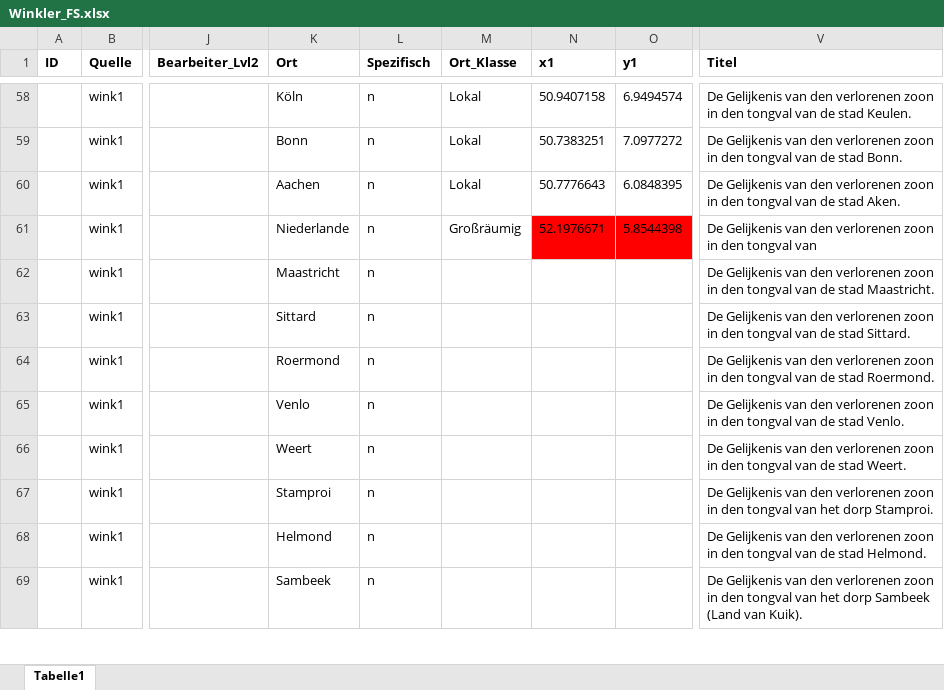
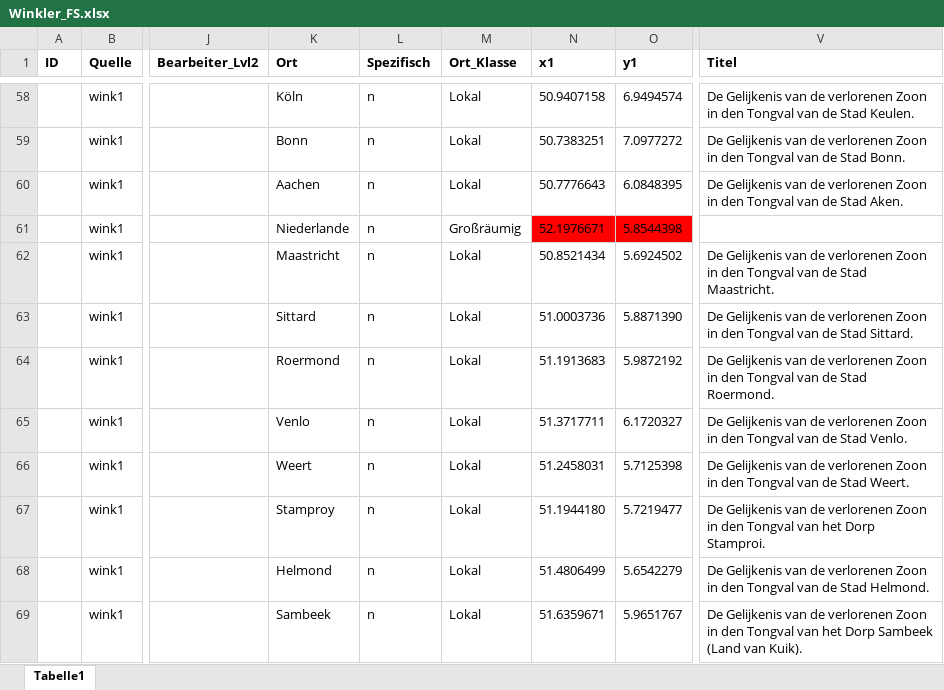
Before and after one commit to SchoenbergA/Akademie_Projekt, an Excel workbook: Datasets/Winkler/Data/Winkler_FS.xlsx, sheet Tabelle1, drawn as a sheet; only a part is shown, gaps mark what is left out; values as stored, in another font and other column widths than the file's, no borders; the diff covers the shown part only; the diff names each change by its address in the sheet, - before the commit and + after, or states it on an @@ line.

```diff
--- a/Datasets/Winkler/Data/Winkler_FS.xlsx (sheet Tabelle1)
+++ b/Datasets/Winkler/Data/Winkler_FS.xlsx (sheet Tabelle1)
-V58 (Titel): …Gelijkenis van den verlorenen zoon in den tongval van de stad Keulen.
+V58 (Titel): …Gelijkenis van de verlorenen Zoon in den Tongval van de Stad Keulen.
-V59 (Titel): …Gelijkenis van den verlorenen zoon in den tongval van de stad Bonn.
+V59 (Titel): …Gelijkenis van de verlorenen Zoon in den Tongval van de Stad Bonn.
-V60 (Titel): …Gelijkenis van den verlorenen zoon in den tongval van de stad Aken.
+V60 (Titel): …Gelijkenis van de verlorenen Zoon in den Tongval van de Stad Aken.
-V61 (Titel): De Gelijkenis van den verlorenen zoon in den tongval van
+V61 (Titel): (empty)
-M62:M69 (Ort_Klasse): (empty)
+M62:M69 (Ort_Klasse): Lokal
-N62 (x1): (empty)
+N62 (x1): 50.8521434
-O62 (y1): (empty)
+O62 (y1): 5.6924502
-V62 (Titel): …Gelijkenis van den verlorenen zoon in den tongval van de stad Maastricht.
+V62 (Titel): …Gelijkenis van de verlorenen Zoon in den Tongval van de Stad Maastricht.
-N63 (x1): (empty)
+N63 (x1): 51.0003736
-O63 (y1): (empty)
+O63 (y1): 5.8871390
-V63 (Titel): …Gelijkenis van den verlorenen zoon in den tongval van de stad Sittard.
+V63 (Titel): …Gelijkenis van de verlorenen Zoon in den Tongval van de Stad Sittard.
-N64 (x1): (empty)
+N64 (x1): 51.1913683
-O64 (y1): (empty)
+O64 (y1): 5.9872192
-V64 (Titel): …Gelijkenis van den verlorenen zoon in den tongval van de stad Roermond.
+V64 (Titel): …Gelijkenis van de verlorenen Zoon in den Tongval van de Stad Roermond.
-N65 (x1): (empty)
+N65 (x1): 51.3717711
-O65 (y1): (empty)
+O65 (y1): 6.1720327
-V65 (Titel): …Gelijkenis van den verlorenen zoon in den tongval van de stad Venlo.
+V65 (Titel): …Gelijkenis van de verlorenen Zoon in den Tongval van de Stad Venlo.
-N66 (x1): (empty)
+N66 (x1): 51.2458031
-O66 (y1): (empty)
+O66 (y1): 5.7125398
-V66 (Titel): …Gelijkenis van den verlorenen zoon in den tongval van de stad Weert.
+V66 (Titel): …Gelijkenis van de verlorenen Zoon in den Tongval van de Stad Weert.
-K67 (Ort): Stamproi
+K67 (Ort): Stamproy
-N67 (x1): (empty)
+N67 (x1): 51.1944180
-O67 (y1): (empty)
+O67 (y1): 5.7219477
-V67 (Titel): …Gelijkenis van den verlorenen zoon in den tongval van het dorp Stamproi.
+V67 (Titel): …Gelijkenis van de verlorenen Zoon in den Tongval van het Dorp Stamproi.
-N68 (x1): (empty)
+N68 (x1): 51.4806499
-O68 (y1): (empty)
+O68 (y1): 5.6542279
-V68 (Titel): …Gelijkenis van den verlorenen zoon in den tongval van de stad Helmond.
+V68 (Titel): …Gelijkenis van de verlorenen Zoon in den Tongval van de Stad Helmond.
-N69 (x1): (empty)
+N69 (x1): 51.6359671
-O69 (y1): (empty)
+O69 (y1): 5.9651767
-V69 (Titel): …Gelijkenis van den verlorenen zoon in den tongval van het dorp Sambeek (Land…
+V69 (Titel): …Gelijkenis van de verlorenen Zoon in den Tongval van het Dorp Sambeek (Land…
```
Also changed, not shown: 37 added rows, 26 removed rows and 75 edited cells elsewhere in this sheet, Gesamttabellen/Firm_Guen_Gesamttabelle_Ortsnetz_korrigiert.xlsx.
